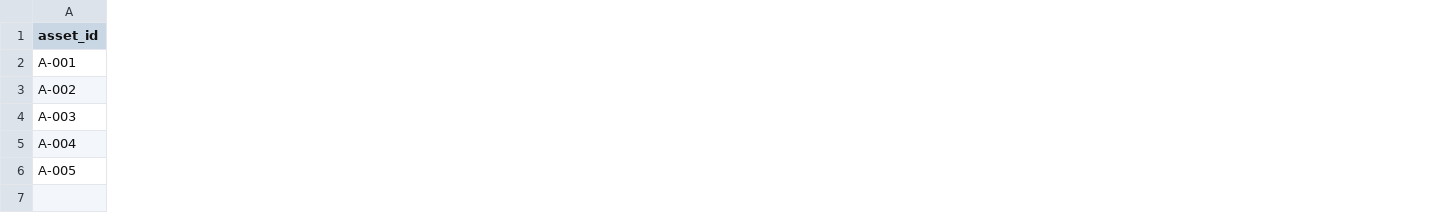
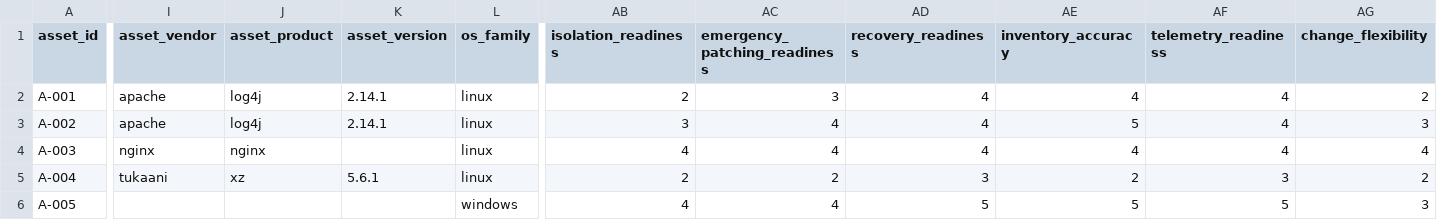
Before and after one commit to yelenas13/Riskbridge_Tool, a CSV file: examples/assets.csv, drawn as a sheet; only a part is shown, gaps mark what is left out; the diff covers the shown part only; the diff names each change by its address in the sheet, - before the commit and + after, or states it on an @@ line.

```diff
--- a/examples/assets.csv
+++ b/examples/assets.csv
+column I (asset_vendor), rows 2-5: apache | apache | nginx | tukaani
+column J (asset_product), rows 2-5: log4j | log4j | nginx | xz
+column K (asset_version), rows 2-5: 2.14.1 | 2.14.1 |  | 5.6.1
+column L (os_family), rows 2-6: linux | linux | linux | linux | windows
+column AB (isolation_readiness), rows 2-6: 2 | 3 | 4 | 2 | 4
+column AC (emergency_patching_readiness), rows 2-6: 3 | 4 | 4 | 2 | 4
+column AD (recovery_readiness), rows 2-6: 4 | 4 | 4 | 3 | 5
+column AE (inventory_accuracy), rows 2-6: 4 | 5 | 4 | 2 | 5
+column AF (telemetry_readiness), rows 2-6: 4 | 4 | 4 | 3 | 5
+column AG (change_flexibility), rows 2-6: 2 | 3 | 4 | 2 | 3
```
Also changed, not shown: 1 added column elsewhere in this file, examples/findings.csv, 40 other files.
